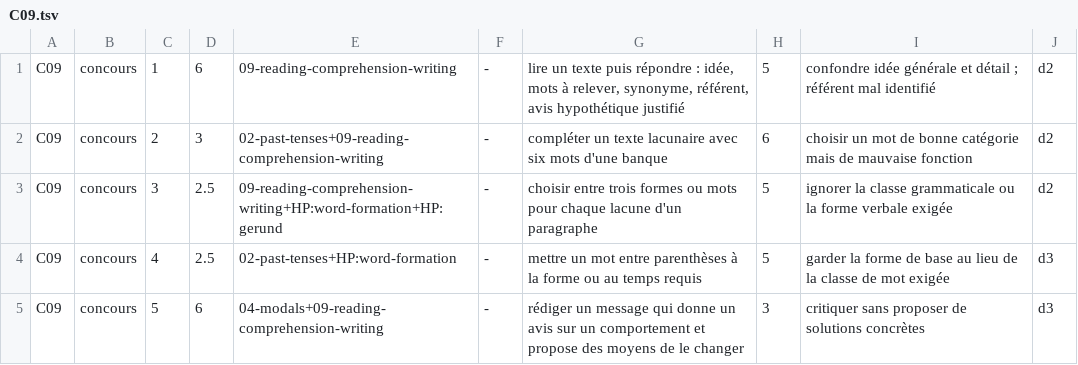
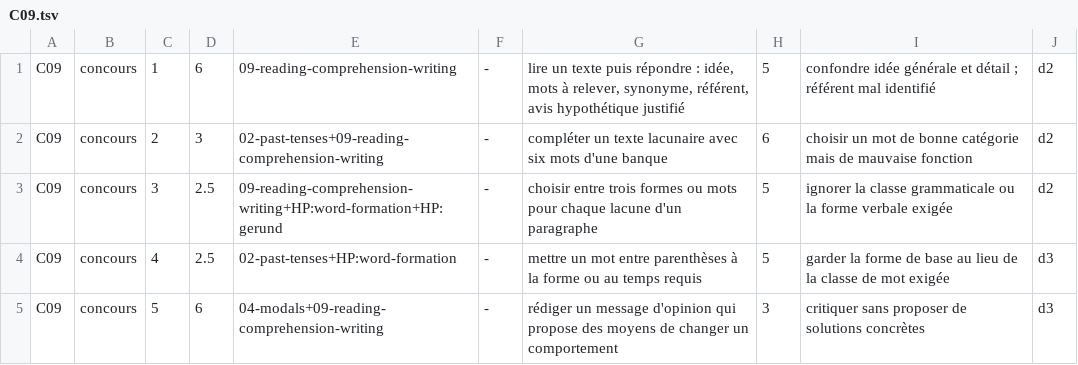
Before and after one commit to MBeji/yahia-quest-content, a TSV file: FableEtudes/36-gisement-examens-devoirs/en-cours/lecture-9eme/anglais/lines/C09.tsv, drawn as a sheet.

```diff
--- a/FableEtudes/36-gisement-examens-devoirs/en-cours/lecture-9eme/anglais/lines/C09.tsv
+++ b/FableEtudes/36-gisement-examens-devoirs/en-cours/lecture-9eme/anglais/lines/C09.tsv
@@ -4,2 +4,2 @@ C09	concours	3	2.5	09-reading-comprehension-writing+HP:word-formation+HP:gerund
 C09	concours	4	2.5	02-past-tenses+HP:word-formation	-	mettre un mot entre parenthèses à la forme ou au temps requis	5	garder la forme de base au lieu de la classe de mot exigée	d3
-C09	concours	5	6	04-modals+09-reading-comprehension-writing	-	rédiger un message qui donne un avis sur un comportement et propose des moyens de le changer	3	critiquer sans proposer de solutions concrètes	d3
+C09	concours	5	6	04-modals+09-reading-comprehension-writing	-	rédiger un message d'opinion qui propose des moyens de changer un comportement	3	critiquer sans proposer de solutions concrètes	d3
```
Also changed, not shown: 3 other files.
